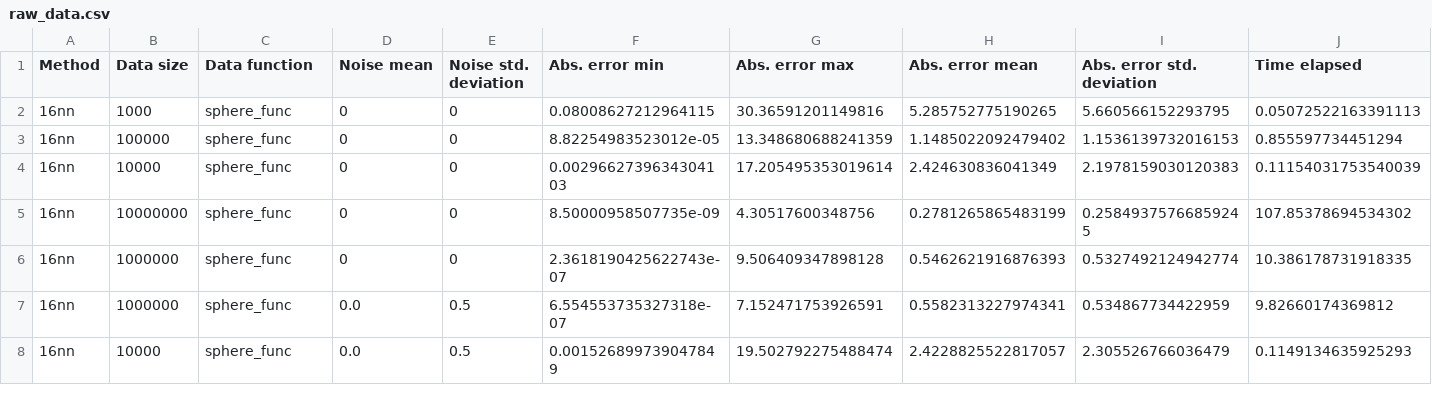
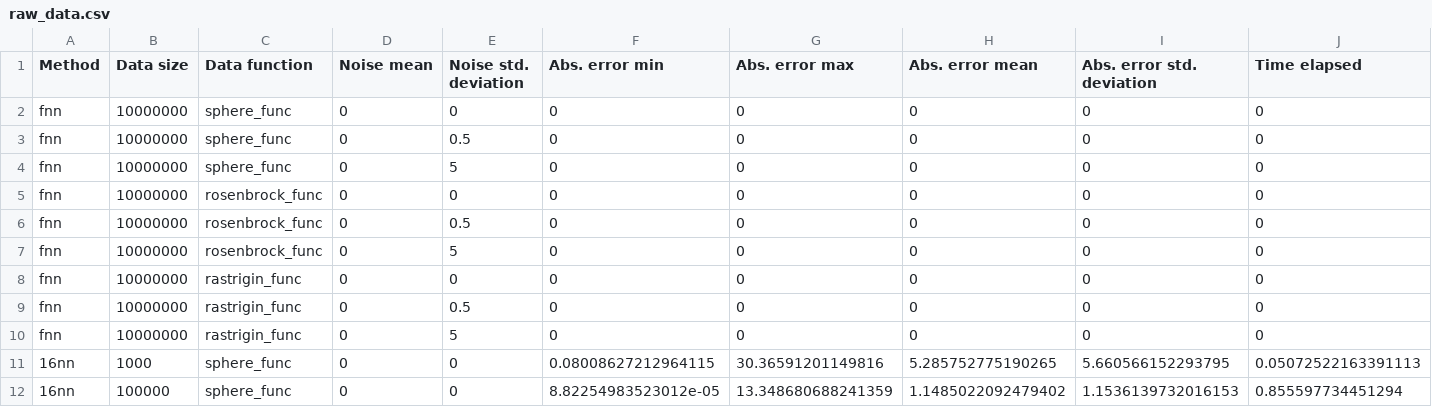
Before and after one commit to zhemepatis/VU-8-THESIS-CODE, a CSV file: output/raw_data.csv, drawn as a sheet; only a part is shown; the shorter side is filled out with more unchanged rows; the diff names each change by its address in the sheet, - before the commit and + after, or states it on an @@ line.

Commit message:
added fake data for graphs

```diff
--- a/output/raw_data.csv
+++ b/output/raw_data.csv
+row 2: fnn | 10000000 | sphere_func | 0 | 0 | 0 | 0 | 0 | 0 | 0
+row 3: fnn | 10000000 | sphere_func | 0 | 0.5 | 0 | 0 | 0 | 0 | 0
+row 4: fnn | 10000000 | sphere_func | 0 | 5 | 0 | 0 | 0 | 0 | 0
+row 5: fnn | 10000000 | rosenbrock_func | 0 | 0 | 0 | 0 | 0 | 0 | 0
+row 6: fnn | 10000000 | rosenbrock_func | 0 | 0.5 | 0 | 0 | 0 | 0 | 0
+row 7: fnn | 10000000 | rosenbrock_func | 0 | 5 | 0 | 0 | 0 | 0 | 0
+row 8: fnn | 10000000 | rastrigin_func | 0 | 0 | 0 | 0 | 0 | 0 | 0
+row 9: fnn | 10000000 | rastrigin_func | 0 | 0.5 | 0 | 0 | 0 | 0 | 0
+row 10: fnn | 10000000 | rastrigin_func | 0 | 5 | 0 | 0 | 0 | 0 | 0
```
Also changed, not shown: 3 other files.
